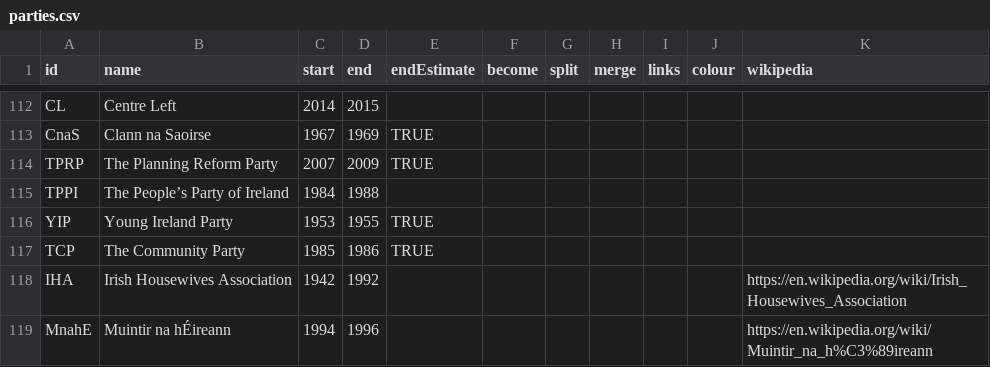
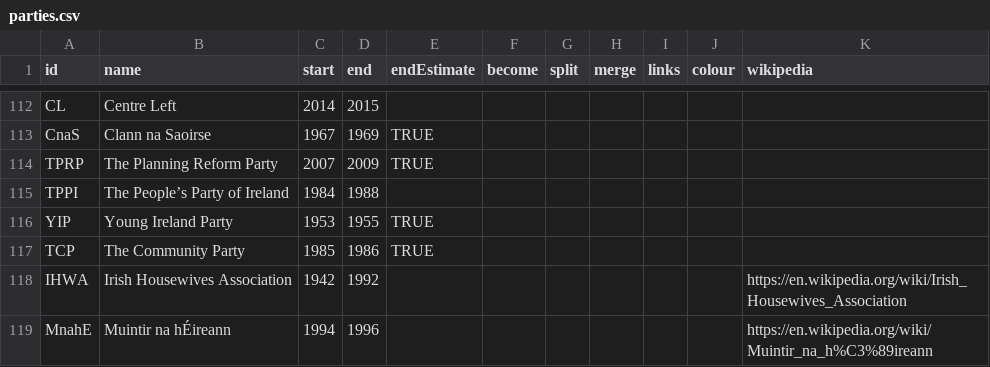
Before and after one commit to Aonrud/Irish-Electoral-Parties, a CSV file: docs/parties.csv, drawn as a sheet; only a part is shown, gaps mark what is left out.

Commit message:
content: fix Irish Housewives Association ID

```diff
--- a/docs/parties.csv
+++ b/docs/parties.csv
@@ -117,3 +117,3 @@ YIP,Young Ireland Party,1953,1955,TRUE,,,,,,
 TCP,The Community Party,1985,1986,TRUE,,,,,,
-IHA,Irish Housewives Association,1942,1992,,,,,,,https://en.wikipedia.org/wiki/Irish_Housewives_Association
+IHWA,Irish Housewives Association,1942,1992,,,,,,,https://en.wikipedia.org/wiki/Irish_Housewives_Association
 MnahE,Muintir na hÉireann,1994,1996,,,,,,,https://en.wikipedia.org/wiki/Muintir_na_h%C3%89ireann
```
